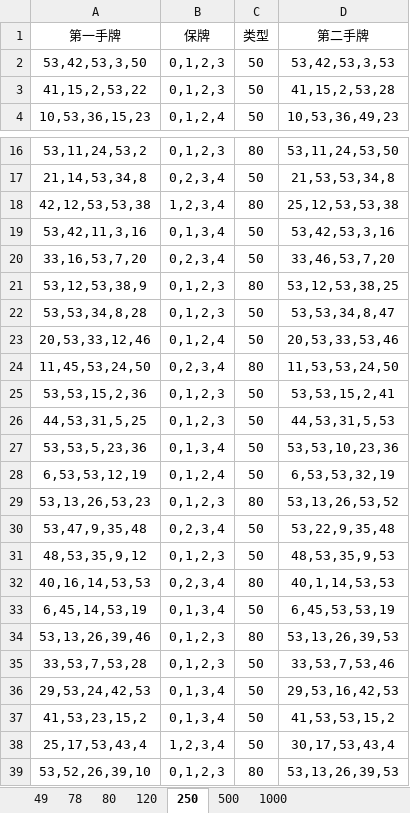
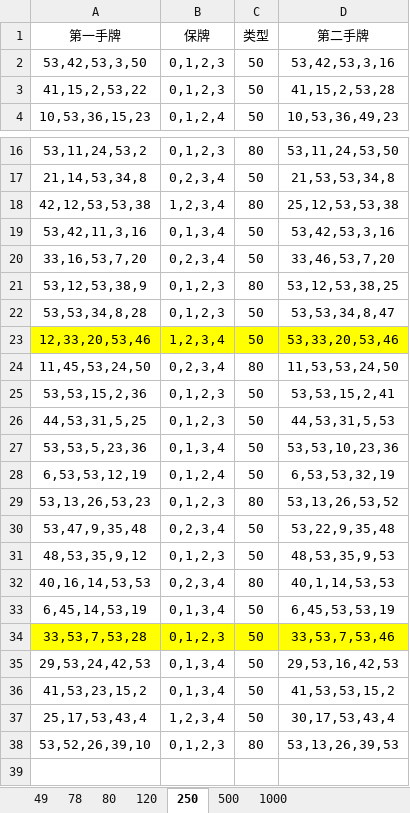
Before and after one commit to jinxinoppa/firephoenix, an Excel workbook: src/winPool.xlsx, sheet 250, drawn as a sheet; only a part is shown, gaps mark what is left out; values as stored, in another font and other column widths than the file's, no borders; removed rows and columns are numbered as before the commit, all else as after; the diff names each change by its address in the sheet, - before the commit and + after, or states it on an @@ line.

```diff
--- a/src/winPool.xlsx (sheet 250)
+++ b/src/winPool.xlsx (sheet 250)
-D2 (第二手牌): 53,42,53,3,53
+D2 (第二手牌): 53,42,53,3,16
-A23 (第一手牌): 20,53,33,12,46
+A23 (第一手牌): 12,33,20,53,46
-A23:D23 fill: none
+A23:D23 fill: #FFFF00
-B23 (保牌): 0,1,2,4
+B23 (保牌): 1,2,3,4
-D23 (第二手牌): 20,53,33,53,46
+D23 (第二手牌): 53,33,20,53,46
-row 34: 53,13,26,39,46 | 0,1,2,3 | 80 | 53,13,26,39,53
-A34:D34 fill: none
+A34:D34 fill: #FFFF00
```
Also changed, not shown: sheet 120, sheet 80, sheet 49, build/classes/winPool.xlsx, 22 other files.
